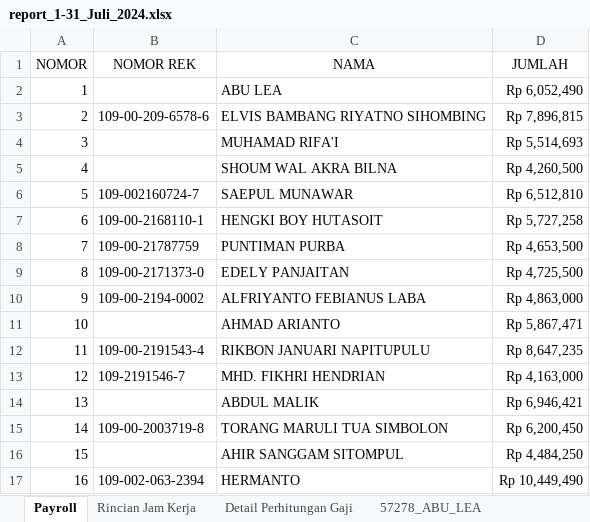
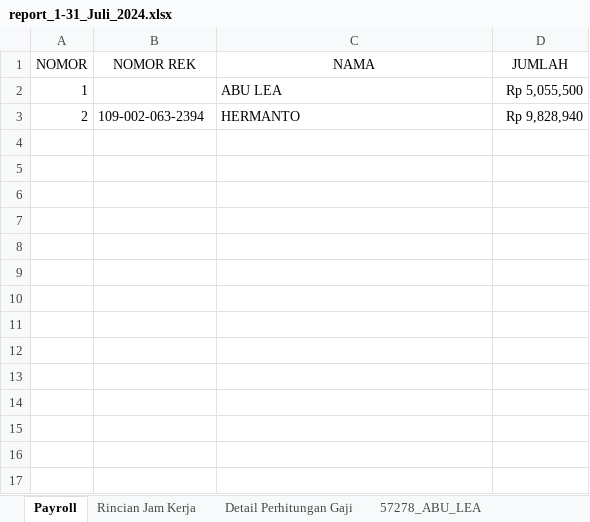
Before and after one commit to stxfkim/daytonna_mps, an Excel workbook: output/report_1-31_Juli_2024.xlsx, sheet Payroll, drawn as a sheet; values as stored, in another font and other column widths than the file's, no borders; the diff names each change by its address in the sheet, - before the commit and + after, or states it on an @@ line.

```diff
--- a/output/report_1-31_Juli_2024.xlsx (sheet Payroll)
+++ b/output/report_1-31_Juli_2024.xlsx (sheet Payroll)
-D2 (JUMLAH): Rp 6,052,490
+D2 (JUMLAH): Rp 5,055,500
-B3 (NOMOR REK): 109-00-209-6578-6
+B3 (NOMOR REK): 109-002-063-2394
-C3 (NAMA): ELVIS BAMBANG RIYATNO SIHOMBING
+C3 (NAMA): HERMANTO
-D3 (JUMLAH): Rp 7,896,815
+D3 (JUMLAH): Rp 9,828,940
-row 4: 3 |  | MUHAMAD RIFA'I | Rp 5,514,693
-row 5: 4 |  | SHOUM WAL AKRA BILNA | Rp 4,260,500
-row 6: 5 | 109-002160724-7 | SAEPUL MUNAWAR | Rp 6,512,810
-row 7: 6 | 109-00-2168110-1 | HENGKI BOY HUTASOIT | Rp 5,727,258
-row 8: 7 | 109-00-21787759 | PUNTIMAN PURBA | Rp 4,653,500
-row 9: 8 | 109-00-2171373-0 | EDELY PANJAITAN | Rp 4,725,500
-row 10: 9 | 109-00-2194-0002 | ALFRIYANTO FEBIANUS LABA | Rp 4,863,000
-row 11: 10 |  | AHMAD ARIANTO | Rp 5,867,471
-row 12: 11 | 109-00-2191543-4 | RIKBON JANUARI NAPITUPULU | Rp 8,647,235
-row 13: 12 | 109-2191546-7 | MHD. FIKHRI HENDRIAN | Rp 4,163,000
-row 14: 13 |  | ABDUL MALIK | Rp 6,946,421
-row 15: 14 | 109-00-2003719-8 | TORANG MARULI TUA SIMBOLON | Rp 6,200,450
-row 16: 15 |  | AHIR SANGGAM SITOMPUL | Rp 4,484,250
-row 17: 16 | 109-002-063-2394 | HERMANTO | Rp 10,449,490
```
Also changed, not shown: sheet Detail Perhitungan Gaji, sheet Rincian Jam Kerja, sheet 57278_ABU_LEA, sheet 57043_HERMANTO, other sheet tabs, output/report_project.xlsx, 3 other files.
